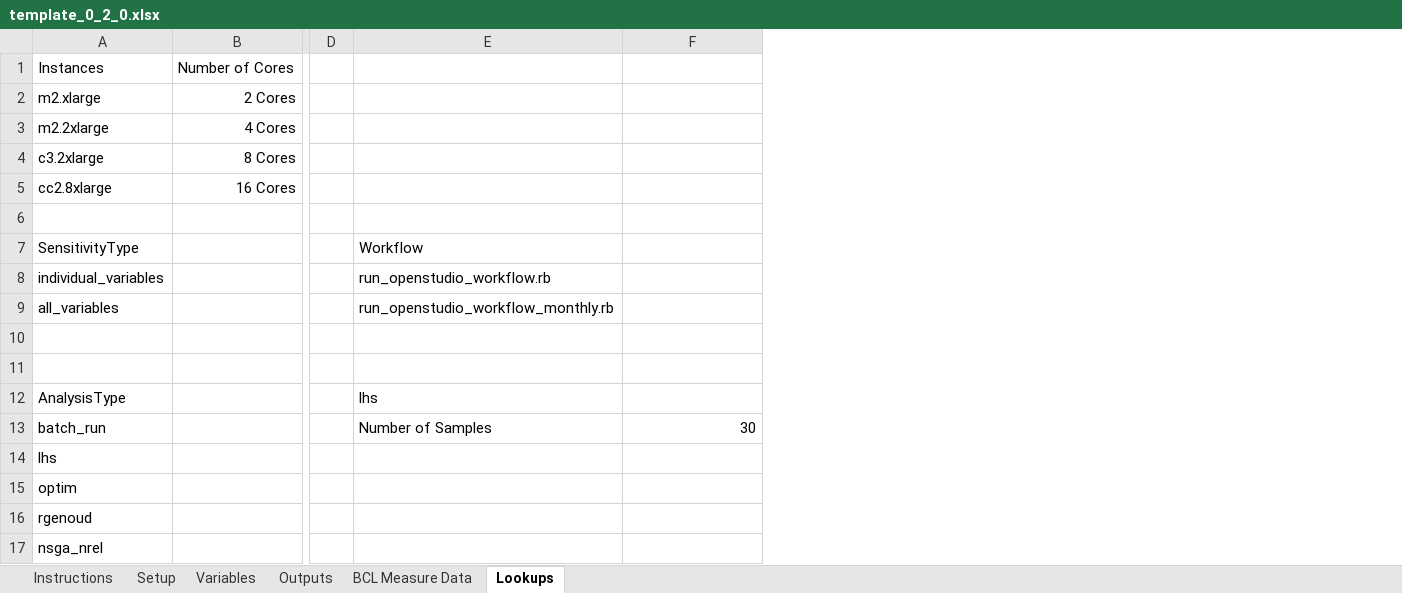
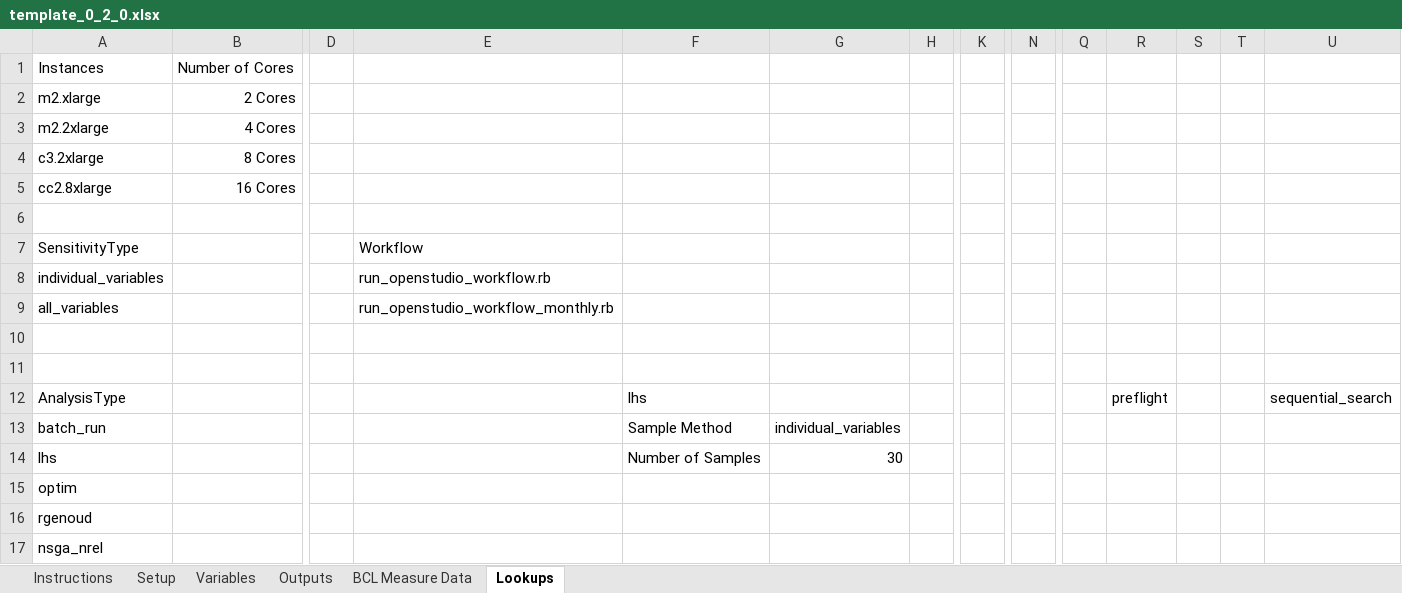
Before and after one commit to NREL/OpenStudio-analysis-spreadsheet, an Excel workbook: doc/template_0_2_0.xlsx, sheet Lookups, drawn as a sheet; only a part is shown, gaps mark what is left out; values as stored, in another font and other column widths than the file's, no borders; addresses are those after the commit; the diff names each change by its address in the sheet, - before the commit and + after, or states it on an @@ line.

Commit message:
updated 2.0 template_0_2_0.xlsx for dropdown menus

```diff
--- a/doc/template_0_2_0.xlsx (sheet Lookups)
+++ b/doc/template_0_2_0.xlsx (sheet Lookups)
+column F, rows 12-14: lhs | Sample Method | Number of Samples
+column H, empty
+column K, empty
+column N, empty
+column Q, empty
+column R, row 12: preflight
+column S, empty
+column T, empty
+column U, row 12: sequential_search
-E12: lhs
+E12: (empty)
-E13: Number of Samples
+E13: (empty)
-G13: 30
+G13: individual_variables
-G14: (empty)
+G14: 30
```
Also changed, not shown: sheet Setup, formulas that keep their value.
